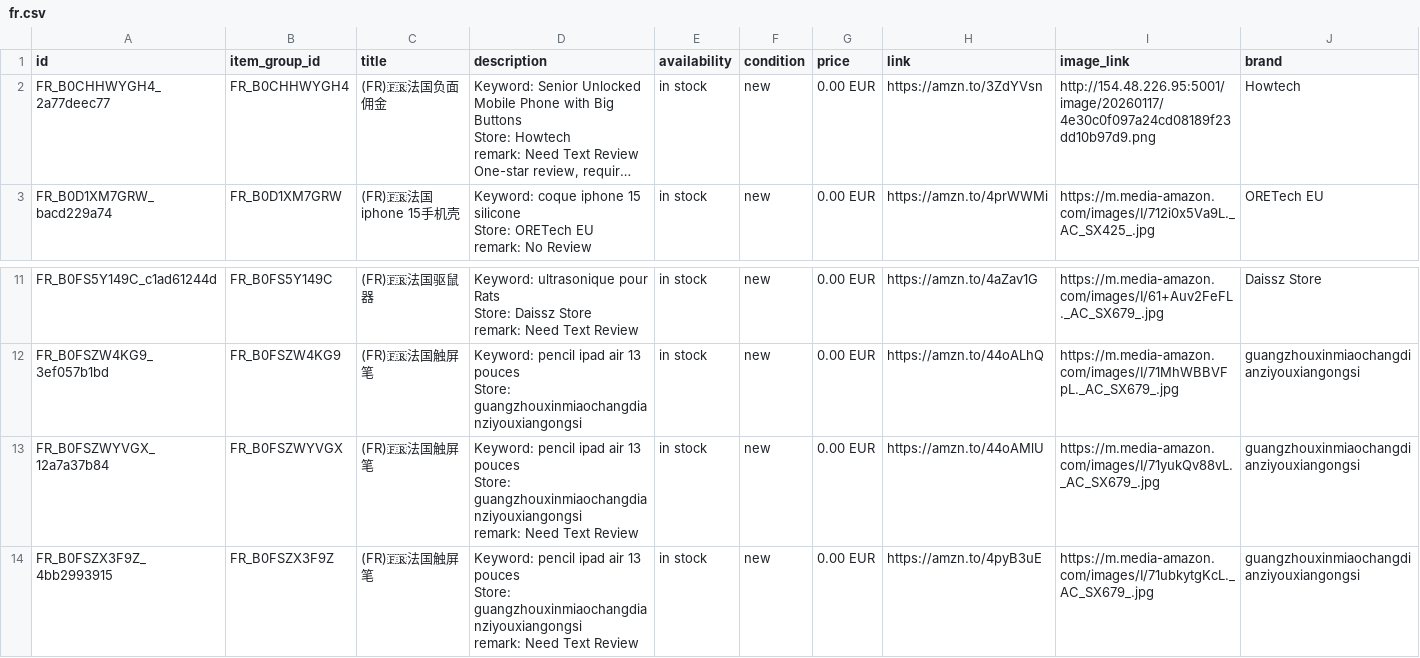
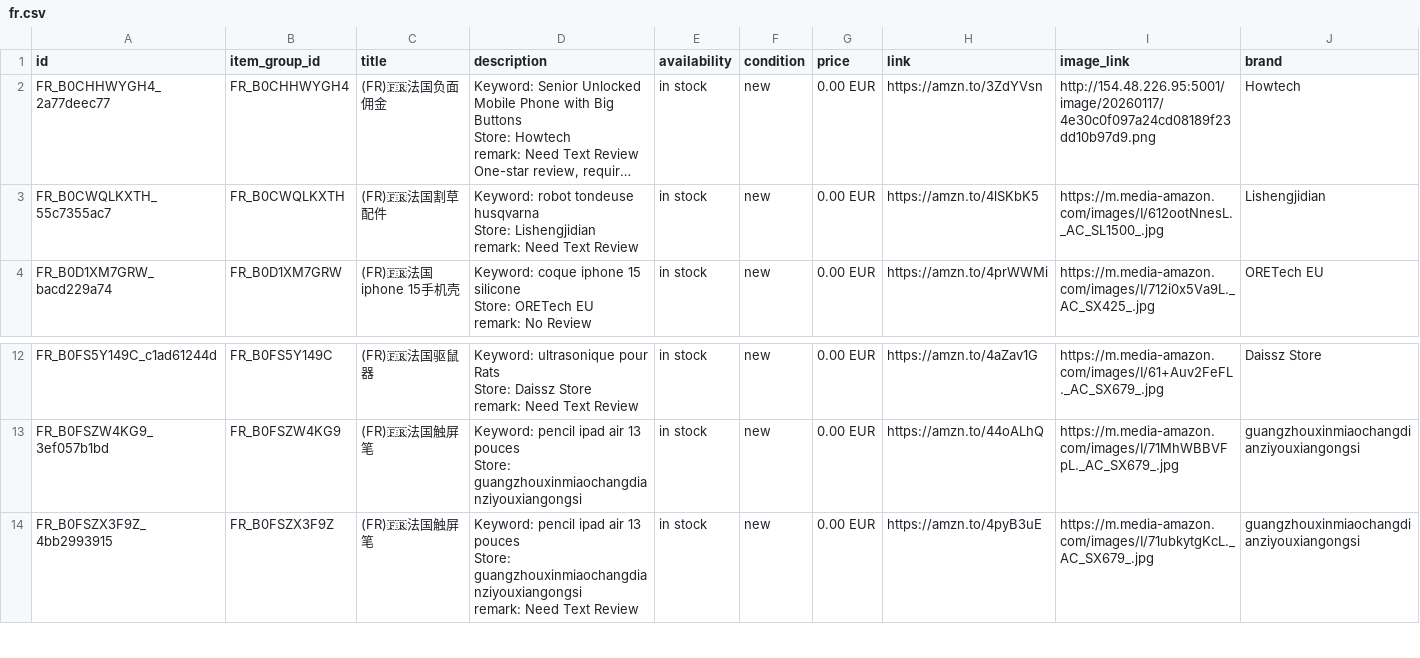
Before and after one commit to dalemy-1/wa-catalog-feed, a CSV file: docs/fr.csv, drawn as a sheet; only a part is shown, gaps mark what is left out; long unchanged cells end in …; removed rows and columns are numbered as before the commit, all else as after; ↵ is a line break in a cell; the diff names each change by its address in the sheet, - before the commit and + after, or states it on an @@ line.

```diff
--- a/docs/fr.csv
+++ b/docs/fr.csv
+row 3: FR_B0CWQLKXTH_55c7355ac7 | FR_B0CWQLKXTH | (FR)🇫🇷法国割草配件 | Keyword: robot tondeuse husqvarna ↵ Store: Lishengjidian ↵ remark: Need Text Review | in stock | new | 0.00 EUR | https://amzn.to/4lSKbK5 | https://m.media-amazon.com/images/I/612ootNnesL._AC_SL1500_.jpg | Lishengjidian
-row 13: FR_B0FSZWYVGX_12a7a37b84 | FR_B0FSZWYVGX | (FR)🇫🇷法国触屏笔 | Keyword: pencil ipad air 13 pouces ↵ Store: guangzhouxinmiaochangdianziyouxiangongsi ↵ remark: Need Text Review | in stock | new | 0.00 EUR | https://amzn.to/44oAMlU | https://m.media-amazon.com/images/I/71yukQv88vL._AC_SX679_.jpg | guangzhouxinmiaochangdianziyouxiangongsi
```
Also changed, not shown: docs/de.csv, docs/meta_all.csv, 2 other files.
